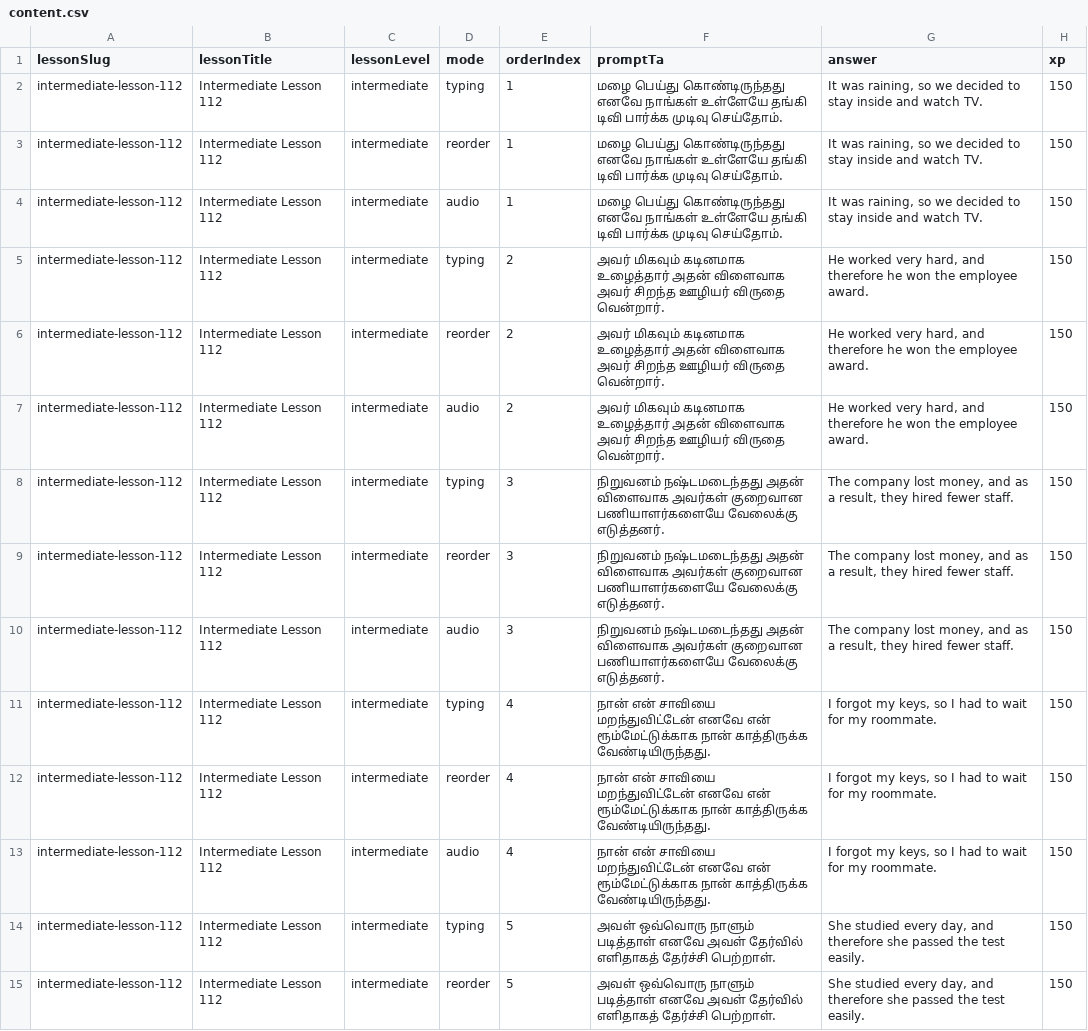
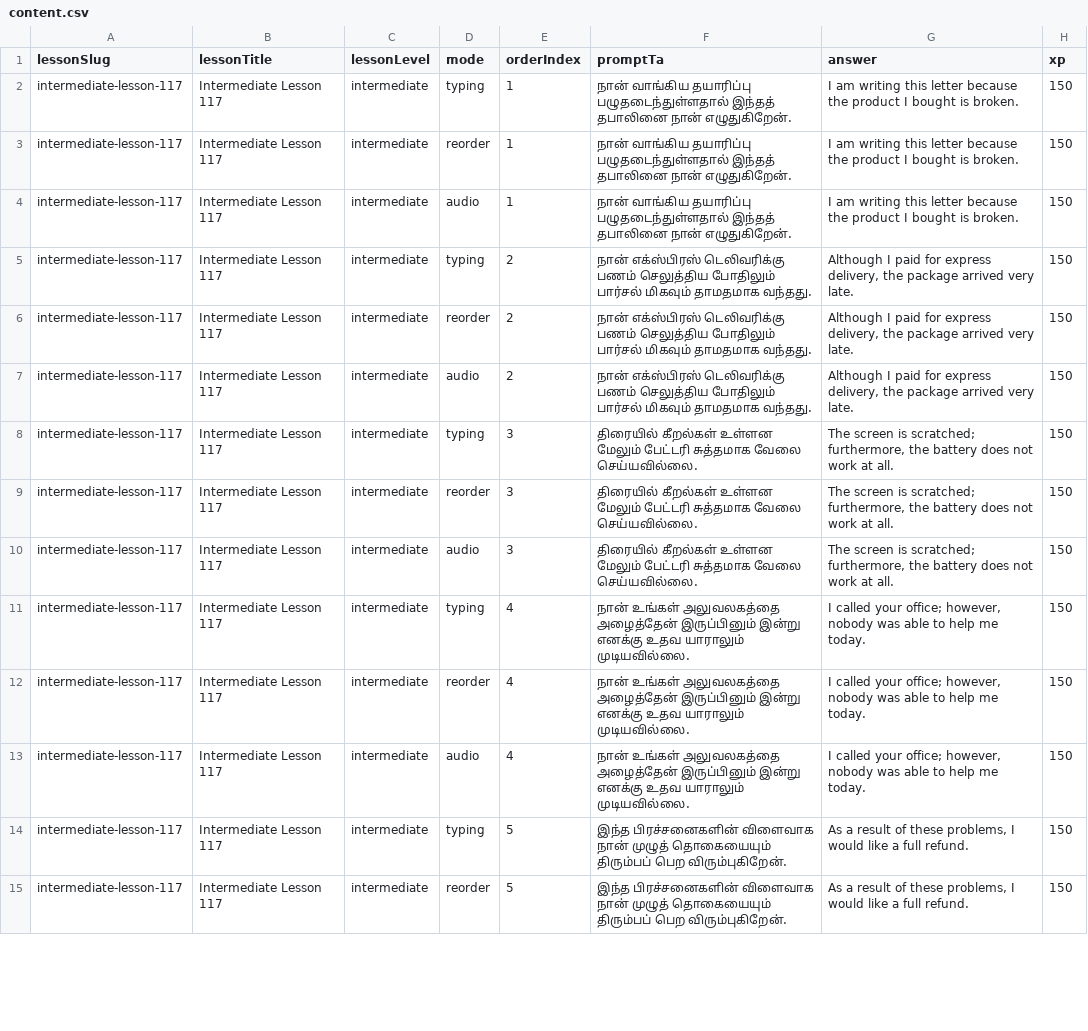
Before and after one commit to Gcoastarvi/fluencyjet-sentence-master, a CSV file: content.csv, drawn as a sheet; only a part is shown; the diff covers the shown part only; the diff names each change by its address in the sheet, - before the commit and + after, or states it on an @@ line.

```diff
--- a/content.csv
+++ b/content.csv
-A2:A15 (lessonSlug): intermediate-lesson-112
+A2:A15 (lessonSlug): intermediate-lesson-117
-B2:B15 (lessonTitle): Intermediate Lesson 112
+B2:B15 (lessonTitle): Intermediate Lesson 117
-F2:F4 (promptTa): மழை பெய்து கொண்டிருந்தது எனவே நாங்கள் உள்ளேயே தங்கி டிவி பார்க்க முடிவு செய்தோம்.
+F2:F4 (promptTa): நான் வாங்கிய தயாரிப்பு பழுதடைந்துள்ளதால் இந்தத் தபாலினை நான் எழுதுகிறேன்.
-G2:G4 (answer): It was raining, so we decided to stay inside and watch TV.
+G2:G4 (answer): I am writing this letter because the product I bought is broken.
-F5:F7 (promptTa): அவர் மிகவும் கடினமாக உழைத்தார் அதன் விளைவாக அவர் சிறந்த ஊழியர் விருதை வென்றார்.
+F5:F7 (promptTa): நான் எக்ஸ்பிரஸ் டெலிவரிக்கு பணம் செலுத்திய போதிலும் பார்சல் மிகவும் தாமதமாக வந்தது.
-G5:G7 (answer): He worked very hard, and therefore he won the employee award.
+G5:G7 (answer): Although I paid for express delivery, the package arrived very late.
-F8:F10 (promptTa): நிறுவனம் நஷ்டமடைந்தது அதன் விளைவாக அவர்கள் குறைவான பணியாளர்களையே வேலைக்கு எடுத்தனர்.
+F8:F10 (promptTa): திரையில் கீறல்கள் உள்ளன மேலும் பேட்டரி சுத்தமாக வேலை செய்யவில்லை.
-G8:G10 (answer): The company lost money, and as a result, they hired fewer staff.
+G8:G10 (answer): The screen is scratched; furthermore, the battery does not work at all.
-F11:F13 (promptTa): நான் என் சாவியை மறந்துவிட்டேன் எனவே என் ரூம்மேட்டுக்காக நான் காத்திருக்க வேண்டியிருந்தது.
+F11:F13 (promptTa): நான் உங்கள் அலுவலகத்தை அழைத்தேன் இருப்பினும் இன்று எனக்கு உதவ யாராலும் முடியவில்லை.
-G11:G13 (answer): I forgot my keys, so I had to wait for my roommate.
+G11:G13 (answer): I called your office; however, nobody was able to help me today.
-F14:F15 (promptTa): அவள் ஒவ்வொரு நாளும் படித்தாள் எனவே அவள் தேர்வில் எளிதாகத் தேர்ச்சி பெற்றாள்.
+F14:F15 (promptTa): இந்த பிரச்சனைகளின் விளைவாக நான் முழுத் தொகையையும் திரும்பப் பெற விரும்புகிறேன்.
-G14:G15 (answer): She studied every day, and therefore she passed the test easily.
+G14:G15 (answer): As a result of these problems, I would like a full refund.
```
Also changed, not shown: 112 edited cells elsewhere in this file, 1 other file.
